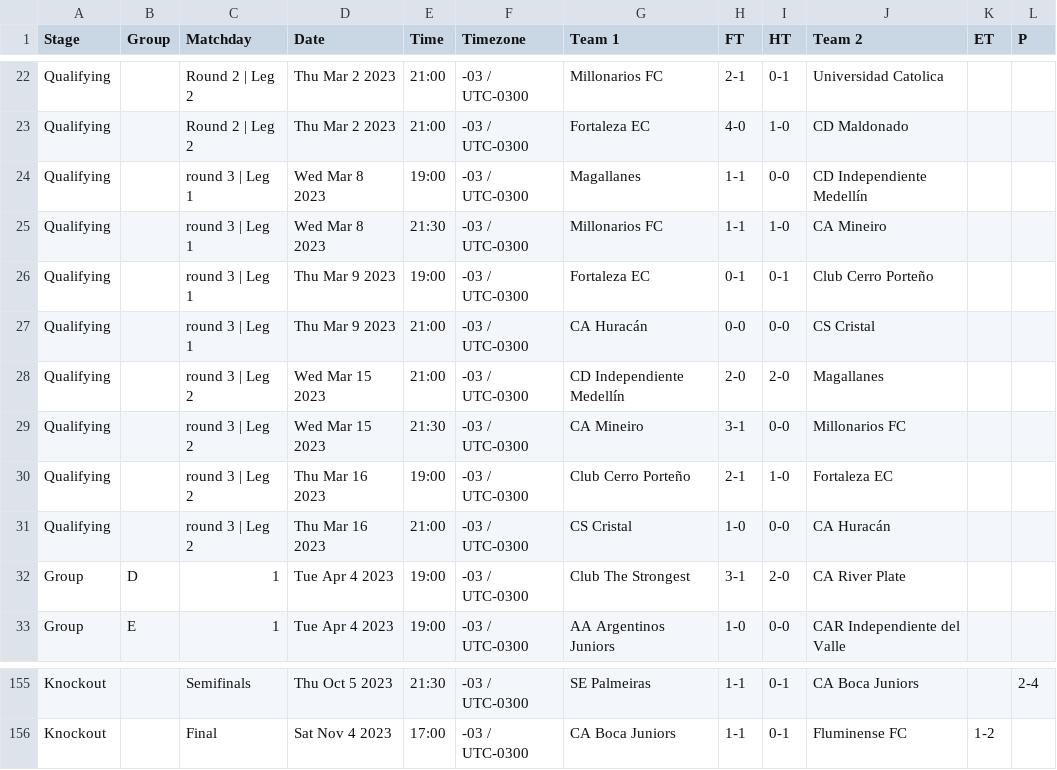
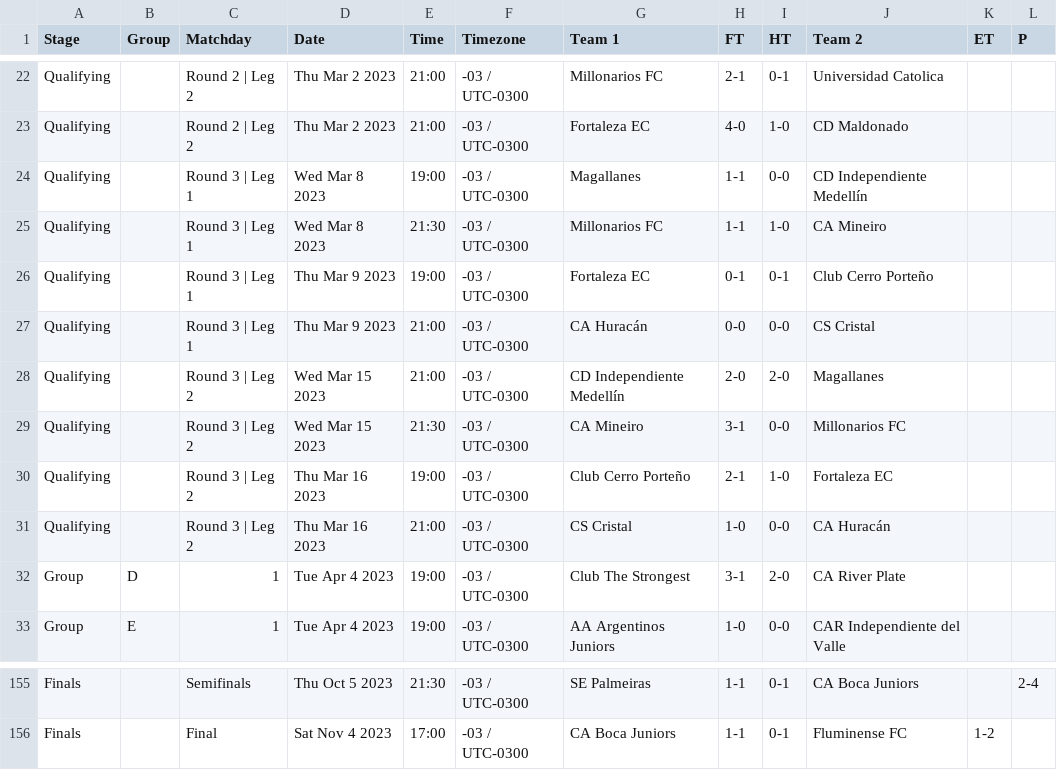
Before and after one commit to footballcsv/cache.api.fbdat, a CSV file: 2023/copa.l.csv, drawn as a sheet; only a part is shown, gaps mark what is left out; the diff covers the shown part only; the diff names each change by its address in the sheet, - before the commit and + after, or states it on an @@ line.

```diff
--- a/2023/copa.l.csv
+++ b/2023/copa.l.csv
-C24:C27 (Matchday): round 3 | Leg 1
+C24:C27 (Matchday): Round 3 | Leg 1
-C28:C31 (Matchday): round 3 | Leg 2
+C28:C31 (Matchday): Round 3 | Leg 2
-A155:A156 (Stage): Knockout
+A155:A156 (Stage): Finals
```
Also changed, not shown: 43 edited cells elsewhere in this file, 2024-25/uefa.cl.csv, 2024/copa.l.csv, 3 other files.
